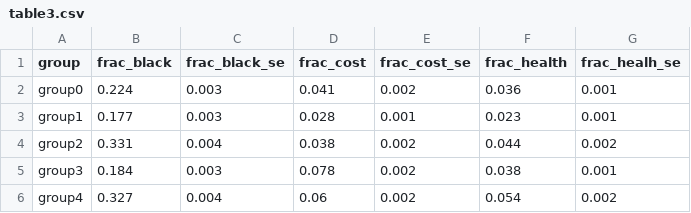
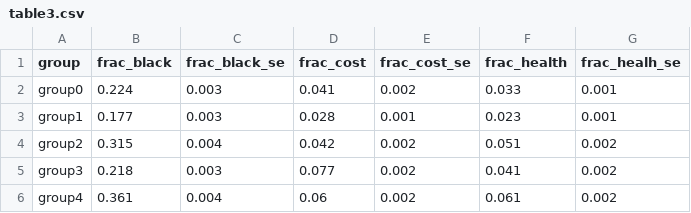
Before and after one commit to yuan25j/390-assignments, a CSV file: results/table3.csv, drawn as a sheet.

```diff
--- a/results/table3.csv
+++ b/results/table3.csv
@@ -1,6 +1,6 @@
 group,frac_black,frac_black_se,frac_cost,frac_cost_se,frac_health,frac_healh_se
-group0,0.224,0.003,0.041,0.002,0.036,0.001
+group0,0.224,0.003,0.041,0.002,0.033,0.001
 group1,0.177,0.003,0.028,0.001,0.023,0.001
-group2,0.331,0.004,0.038,0.002,0.044,0.002
-group3,0.184,0.003,0.078,0.002,0.038,0.001
-group4,0.327,0.004,0.06,0.002,0.054,0.002
+group2,0.315,0.004,0.042,0.002,0.051,0.002
+group3,0.218,0.003,0.077,0.002,0.041,0.002
+group4,0.361,0.004,0.06,0.002,0.061,0.002
```
Also changed, not shown: results/model_r2.csv, results/table2_concentration_metric.csv, 8 other files.
